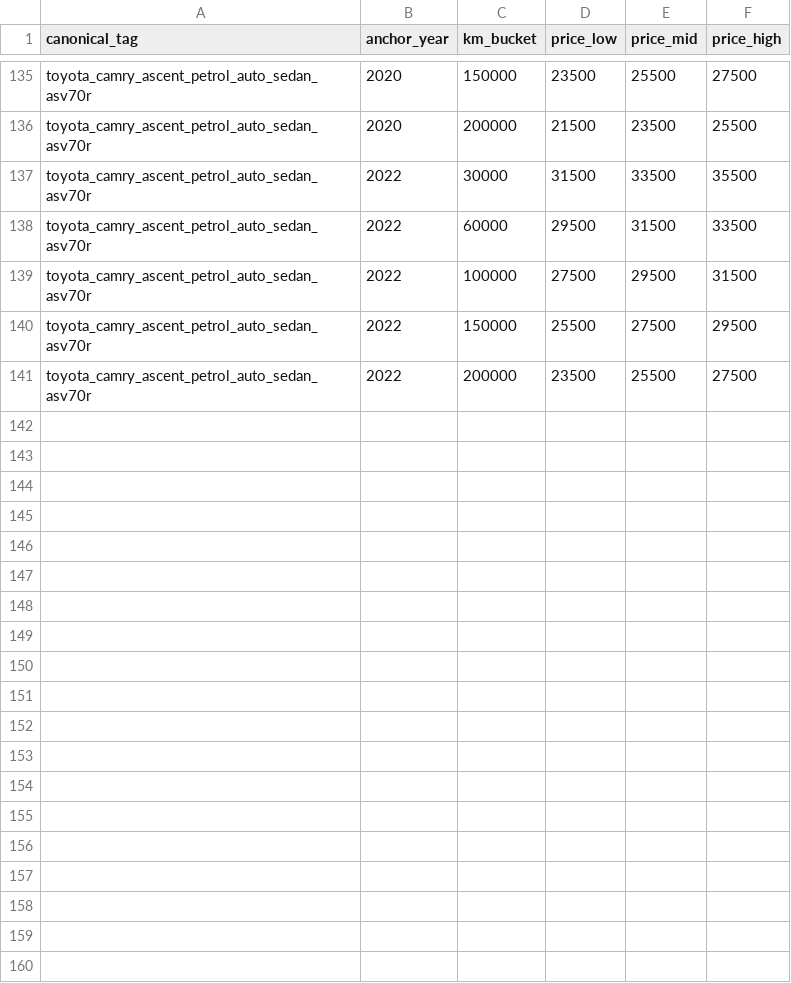
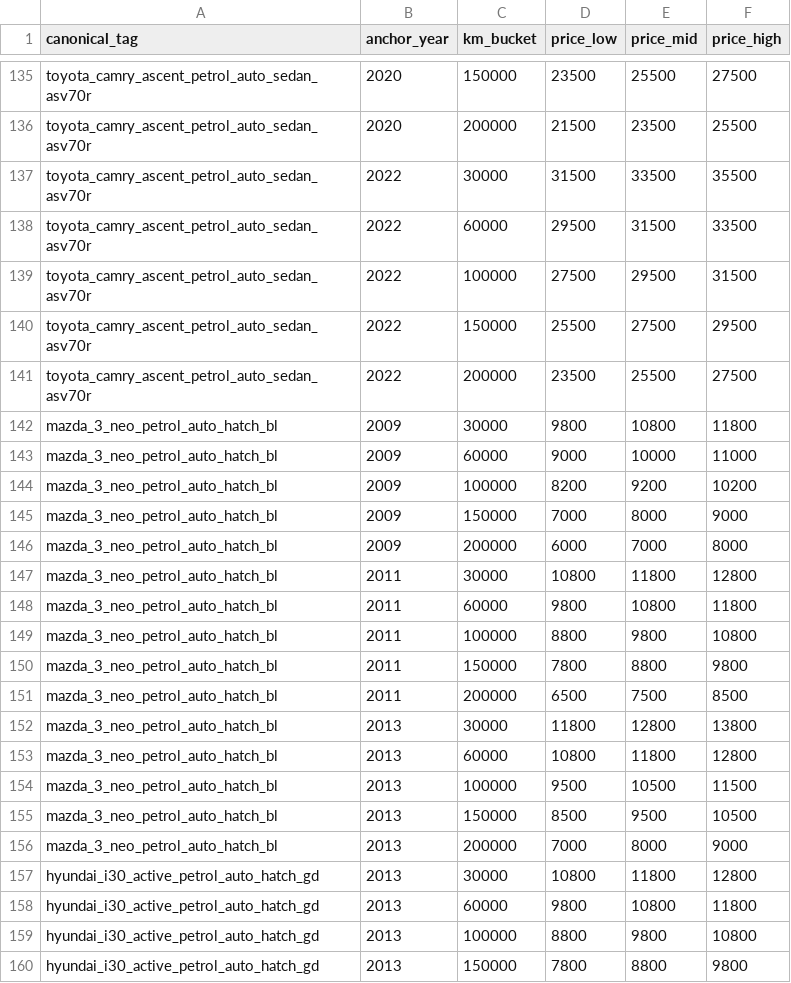
Before and after one commit to fallen-pc/autosniper, a CSV file: CSV_data/restricted/curves.csv, drawn as a sheet; only a part is shown, gaps mark what is left out; the diff covers the shown part only.

```diff
--- a/CSV_data/restricted/curves.csv
+++ b/CSV_data/restricted/curves.csv
@@ -141 +141,20 @@ toyota_camry_ascent_petrol_auto_sedan_asv70r,2022,150000,25500,27500,29500
 toyota_camry_ascent_petrol_auto_sedan_asv70r,2022,200000,23500,25500,27500
+mazda_3_neo_petrol_auto_hatch_bl,2009,30000,9800,10800,11800
+mazda_3_neo_petrol_auto_hatch_bl,2009,60000,9000,10000,11000
+mazda_3_neo_petrol_auto_hatch_bl,2009,100000,8200,9200,10200
+mazda_3_neo_petrol_auto_hatch_bl,2009,150000,7000,8000,9000
+mazda_3_neo_petrol_auto_hatch_bl,2009,200000,6000,7000,8000
+mazda_3_neo_petrol_auto_hatch_bl,2011,30000,10800,11800,12800
+mazda_3_neo_petrol_auto_hatch_bl,2011,60000,9800,10800,11800
+mazda_3_neo_petrol_auto_hatch_bl,2011,100000,8800,9800,10800
+mazda_3_neo_petrol_auto_hatch_bl,2011,150000,7800,8800,9800
+mazda_3_neo_petrol_auto_hatch_bl,2011,200000,6500,7500,8500
+mazda_3_neo_petrol_auto_hatch_bl,2013,30000,11800,12800,13800
+mazda_3_neo_petrol_auto_hatch_bl,2013,60000,10800,11800,12800
+mazda_3_neo_petrol_auto_hatch_bl,2013,100000,9500,10500,11500
+mazda_3_neo_petrol_auto_hatch_bl,2013,150000,8500,9500,10500
+mazda_3_neo_petrol_auto_hatch_bl,2013,200000,7000,8000,9000
+hyundai_i30_active_petrol_auto_hatch_gd,2013,30000,10800,11800,12800
+hyundai_i30_active_petrol_auto_hatch_gd,2013,60000,9800,10800,11800
+hyundai_i30_active_petrol_auto_hatch_gd,2013,100000,8800,9800,10800
+hyundai_i30_active_petrol_auto_hatch_gd,2013,150000,7800,8800,9800
```
Also changed, not shown: 11 added rows elsewhere in this file, CSV_data/restricted/sold_cars_restricted.csv, CSV_data/scrapers/matched_canonical_details.csv, 27 other files.
